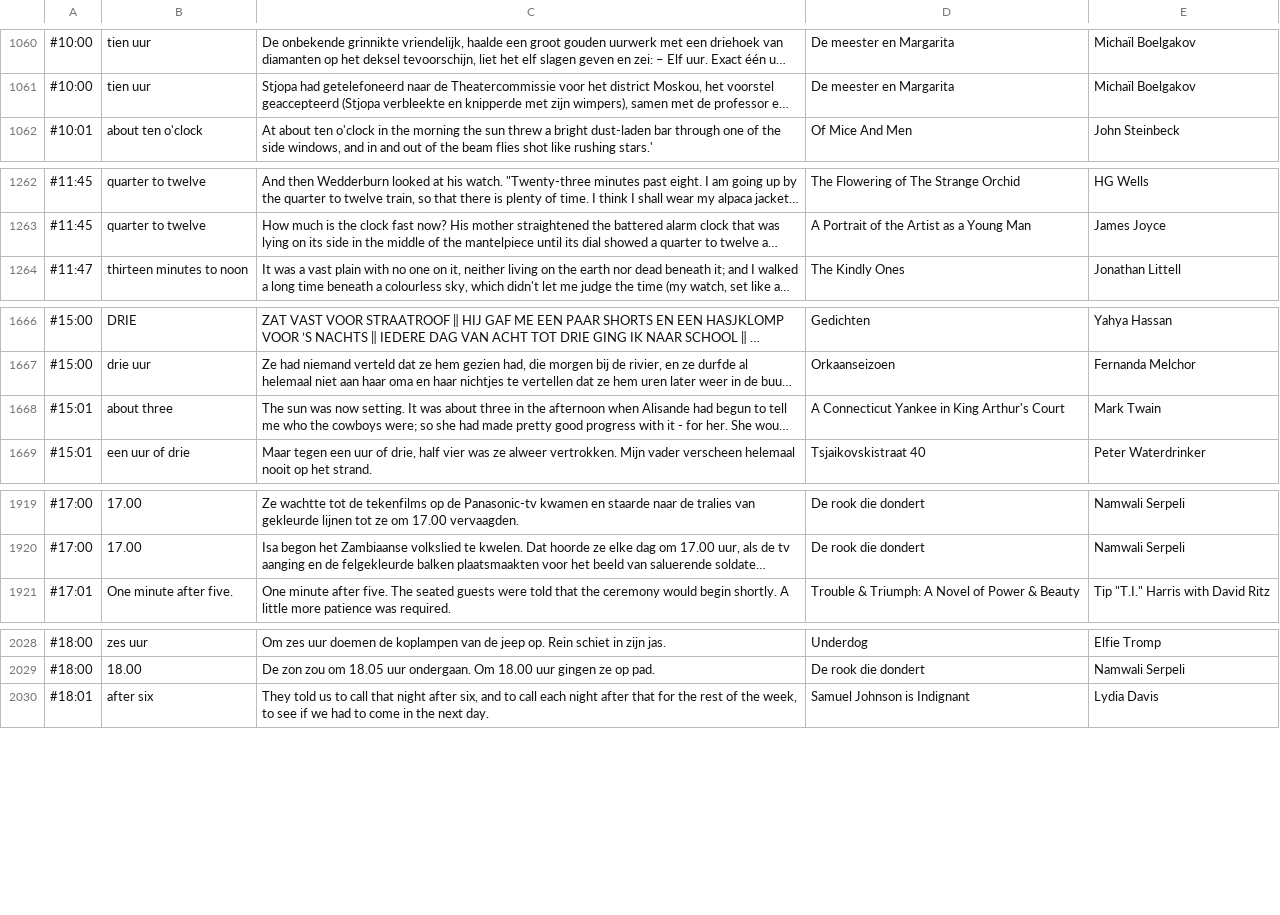
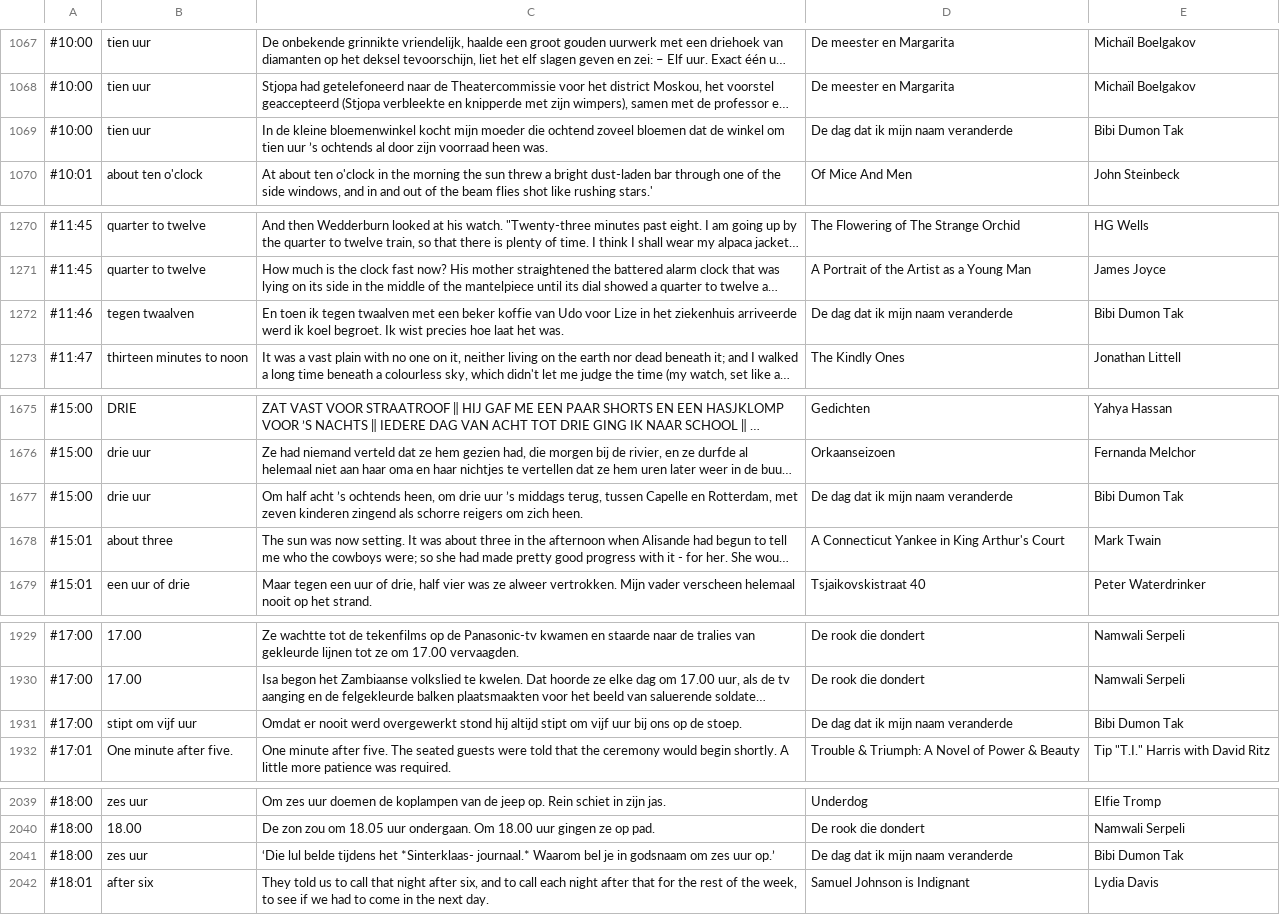
Before and after one commit to vasilisvg/literary-clock, a CSV file: litclock_annotated.csv, drawn as a sheet; only a part is shown, gaps mark what is left out; long unchanged cells end in …; the diff covers the shown part only; the diff names each change by its address in the sheet, - before the commit and + after, or states it on an @@ line.

```diff
--- a/litclock_annotated.csv
+++ b/litclock_annotated.csv
+row 1069: #10:00 | tien uur | In de kleine bloemenwinkel kocht mijn moeder die ochtend zoveel bloemen dat de winkel om tien uur ’s ochtends al door zijn voorraad heen was. | De dag dat ik mijn naam veranderde | Bibi Dumon Tak
+row 1272: #11:46 | tegen twaalven | En toen ik tegen twaalven met een beker koffie van Udo voor Lize in het ziekenhuis arriveerde werd ik koel begroet. Ik wist precies hoe laat het was. | De dag dat ik mijn naam veranderde | Bibi Dumon Tak
+row 1677: #15:00 | drie uur | Om half acht ’s ochtends heen, om drie uur ’s middags terug, tussen Capelle en Rotterdam, met zeven kinderen zingend als schorre reigers om zich heen. | De dag dat ik mijn naam veranderde | Bibi Dumon Tak
+row 1931: #17:00 | stipt om vijf uur | Omdat er nooit werd overgewerkt stond hij altijd stipt om vijf uur bij ons op de stoep. | De dag dat ik mijn naam veranderde | Bibi Dumon Tak
+row 2041: #18:00 | zes uur | ‘Die lul belde tijdens het *Sinterklaas- journaal.* Waarom bel je in godsnaam om zes uur op.’ | De dag dat ik mijn naam veranderde | Bibi Dumon Tak
```
Also changed, not shown: 8 added rows elsewhere in this file.
